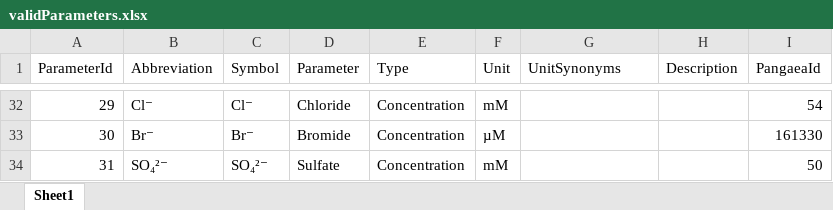
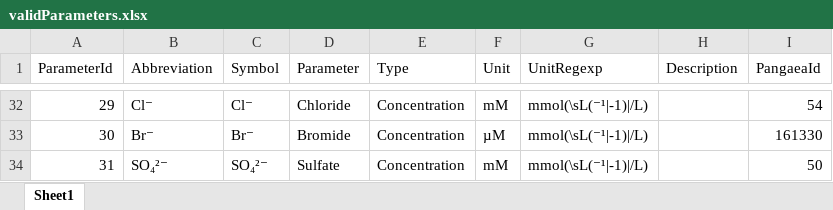
Before and after one commit to davidclemens/Dingi, an Excel workbook: +DataKit/ressources/validParameters.xlsx, sheet Sheet1, drawn as a sheet; only a part is shown, gaps mark what is left out; values as stored, in another font and other column widths than the file's, no borders; the diff covers the shown part only; the diff names each change by its address in the sheet, - before the commit and + after, or states it on an @@ line.

Commit message:
Readd column to validParameters table
The 'UnitRegexp' column is used to match multiple ways of writing the
specific unit.

```diff
--- a/+DataKit/ressources/validParameters.xlsx (sheet Sheet1)
+++ b/+DataKit/ressources/validParameters.xlsx (sheet Sheet1)
-G1: UnitSynonyms
+G1: UnitRegexp
-G32:G34 (UnitRegexp): (empty)
+G32:G34 (UnitRegexp): mmol(\sL(⁻¹|-1)|/L)
```
Also changed, not shown: 28 edited cells elsewhere in this sheet.
